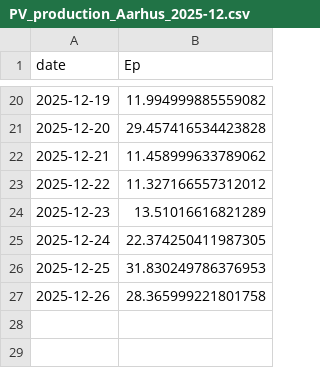
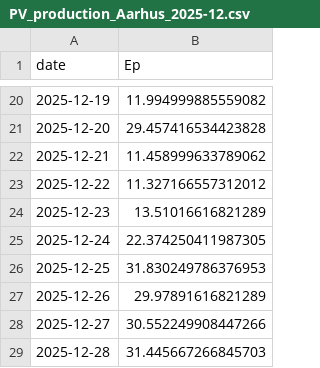
Before and after one commit to ebbekyhl/UEF-PV-Production, a CSV file: data/PV_production_Aarhus_2025-12.csv, drawn as a sheet; only a part is shown, gaps mark what is left out.

```diff
--- a/data/PV_production_Aarhus_2025-12.csv
+++ b/data/PV_production_Aarhus_2025-12.csv
@@ -26,2 +26,4 @@ date;Ep
 2025-12-25;31.830249786376953
-2025-12-26;28.365999221801758
+2025-12-26;29.97891616821289
+2025-12-27;30.552249908447266
+2025-12-28;31.445667266845703
```
Also changed, not shown: 5 other files.
